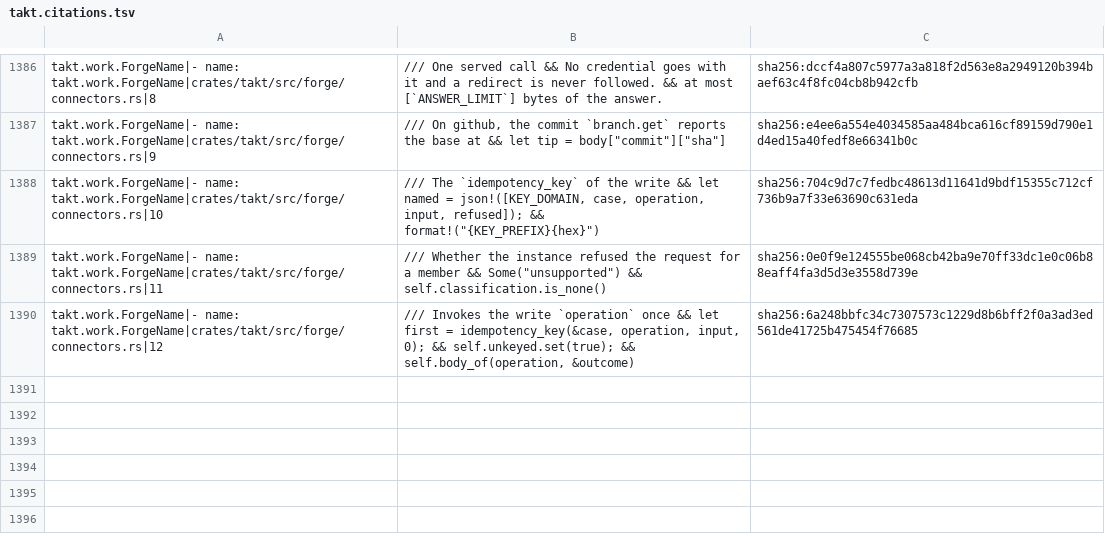
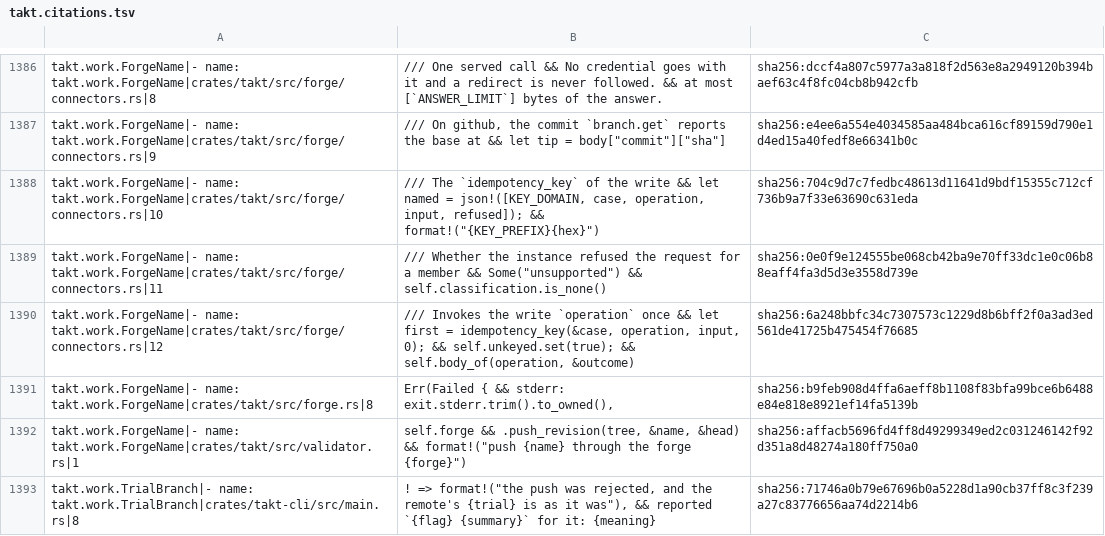
Before and after one commit to beyond10x/takt, a TSV file: ess/domains/takt.citations.tsv, drawn as a sheet; only a part is shown, gaps mark what is left out.

```diff
--- a/ess/domains/takt.citations.tsv
+++ b/ess/domains/takt.citations.tsv
@@ -1397 +1397,4 @@ takt.work.ForgeName|- name: takt.work.ForgeName|crates/takt/src/forge/connectors
 takt.work.ForgeName|- name: takt.work.ForgeName|crates/takt/src/forge/connectors.rs|12	/// Invokes the write `operation` once && let first = idempotency_key(&case, operation, input, 0); && self.unkeyed.set(true); && self.body_of(operation, &outcome)	sha256:6a248bbfc34c7307573c1229d8b6bff2f0a3ad3ed561de41725b475454f76685
+takt.work.ForgeName|- name: takt.work.ForgeName|crates/takt/src/forge.rs|8	Err(Failed { && stderr: exit.stderr.trim().to_owned(),	sha256:b9feb908d4ffa6aeff8b1108f83bfa99bce6b6488e84e818e8921ef14fa5139b
+takt.work.ForgeName|- name: takt.work.ForgeName|crates/takt/src/validator.rs|1	self.forge && .push_revision(tree, &name, &head) && format!("push {name} through the forge {forge}")	sha256:affacb5696fd4ff8d49299349ed2c031246142f92d351a8d48274a180ff750a0
+takt.work.TrialBranch|- name: takt.work.TrialBranch|crates/takt-cli/src/main.rs|8	"!" => format!("the push was rejected, and the remote's {trial} is as it was"), && reported `{flag} {summary}` for it: {meaning}	sha256:71746a0b79e67696b0a5228d1a90cb37ff8c3f239a27c83776656aa74d2214b6
```
Also changed, not shown: 4 other files.
